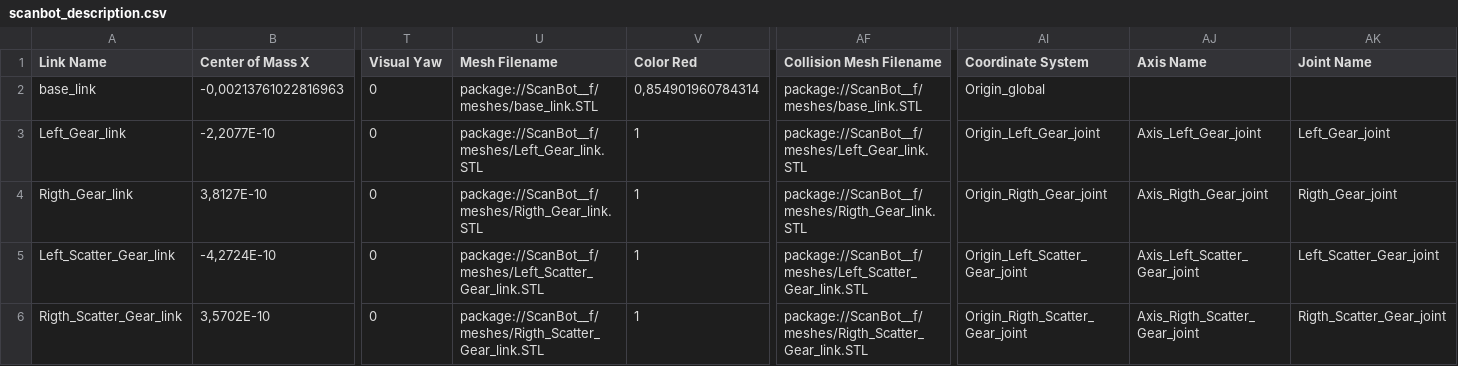
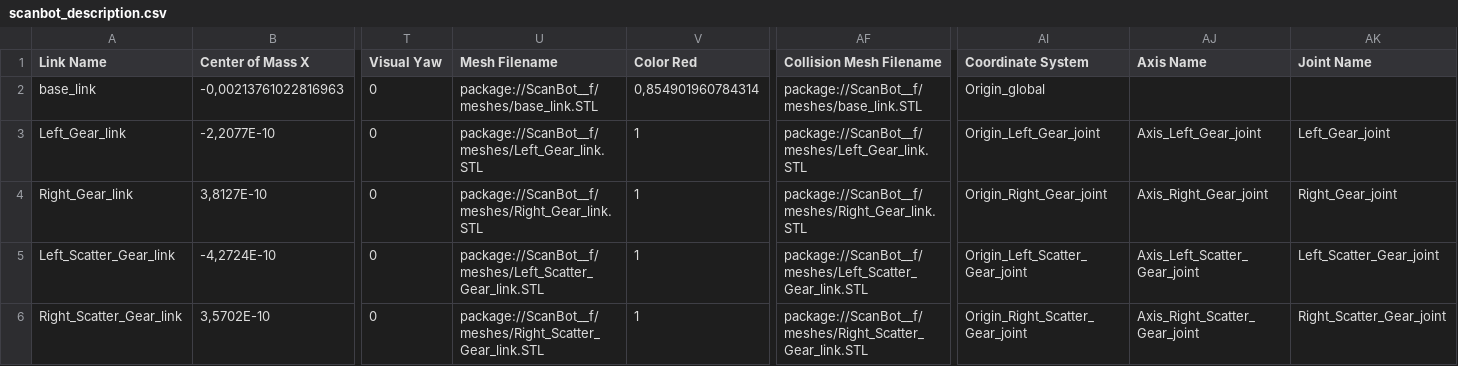
Before and after one commit to 4JAIME8A8ESOCBAR/Proyecto_Grado_, a CSV file: robot_ws/install/scanbot_description/share/scanbot_description/urdf/scanbot_description.csv, drawn as a sheet; only a part is shown, gaps mark what is left out; the diff names each change by its address in the sheet, - before the commit and + after, or states it on an @@ line.

Commit message:
Etapa 5.3-Ultimo Arreglo URDF, rviz configurado

```diff
--- a/robot_ws/install/scanbot_description/share/scanbot_description/urdf/scanbot_description.csv
+++ b/robot_ws/install/scanbot_description/share/scanbot_description/urdf/scanbot_description.csv
-A4 (Link Name): Rigth_Gear_link
+A4 (Link Name): Right_Gear_link
-U4 (Mesh Filename): package://ScanBot__f/meshes/Rigth_Gear_link.STL
+U4 (Mesh Filename): package://ScanBot__f/meshes/Right_Gear_link.STL
-AF4 (Collision Mesh Filename): package://ScanBot__f/meshes/Rigth_Gear_link.STL
+AF4 (Collision Mesh Filename): package://ScanBot__f/meshes/Right_Gear_link.STL
-AI4 (Coordinate System): Origin_Rigth_Gear_joint
+AI4 (Coordinate System): Origin_Right_Gear_joint
-AJ4 (Axis Name): Axis_Rigth_Gear_joint
+AJ4 (Axis Name): Axis_Right_Gear_joint
-AK4 (Joint Name): Rigth_Gear_joint
+AK4 (Joint Name): Right_Gear_joint
-A6 (Link Name): Rigth_Scatter_Gear_link
+A6 (Link Name): Right_Scatter_Gear_link
-U6 (Mesh Filename): package://ScanBot__f/meshes/Rigth_Scatter_Gear_link.STL
+U6 (Mesh Filename): package://ScanBot__f/meshes/Right_Scatter_Gear_link.STL
-AF6 (Collision Mesh Filename): package://ScanBot__f/meshes/Rigth_Scatter_Gear_link.STL
+AF6 (Collision Mesh Filename): package://ScanBot__f/meshes/Right_Scatter_Gear_link.STL
-AI6 (Coordinate System): Origin_Rigth_Scatter_Gear_joint
+AI6 (Coordinate System): Origin_Right_Scatter_Gear_joint
-AJ6 (Axis Name): Axis_Rigth_Scatter_Gear_joint
+AJ6 (Axis Name): Axis_Right_Scatter_Gear_joint
-AK6 (Joint Name): Rigth_Scatter_Gear_joint
+AK6 (Joint Name): Right_Scatter_Gear_joint
```
Also changed, not shown: robot_ws/src/scanbot_description/urdf/scanbot_description.csv, 22 other files.
